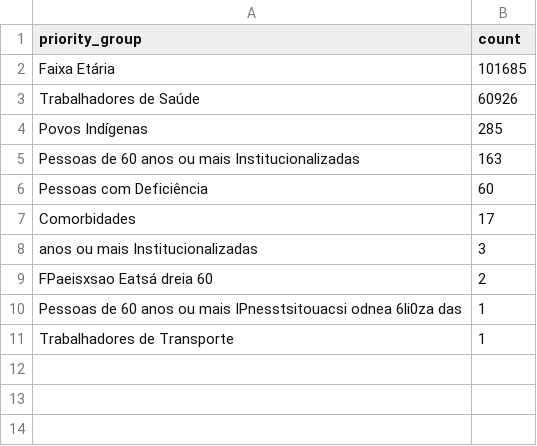
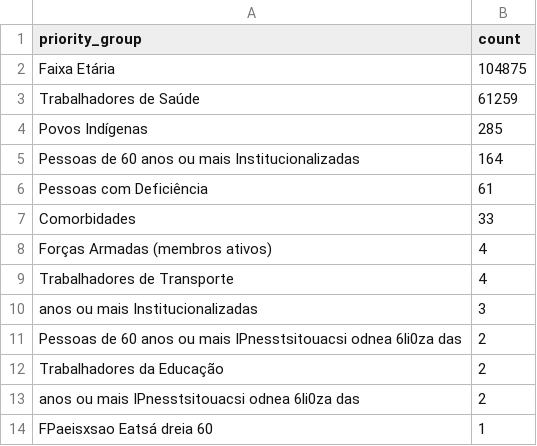
Before and after one commit to CodeForManaus/vacina-manaus-backend, a CSV file: data/analyzed/priority_group_count.csv, drawn as a sheet.

```diff
--- a/data/analyzed/priority_group_count.csv
+++ b/data/analyzed/priority_group_count.csv
@@ -1,11 +1,14 @@
 priority_group,count
-Faixa Etária,101685
-Trabalhadores de Saúde,60926
+Faixa Etária,104875
+Trabalhadores de Saúde,61259
 Povos Indígenas,285
-Pessoas de 60 anos ou mais Institucionalizadas,163
-Pessoas com Deficiência,60
-Comorbidades,17
+Pessoas de 60 anos ou mais Institucionalizadas,164
+Pessoas com Deficiência,61
+Comorbidades,33
+Forças Armadas (membros ativos),4
+Trabalhadores de Transporte,4
 anos ou mais Institucionalizadas,3
-FPaeisxsao Eatsá dreia 60,2
-Pessoas de 60 anos ou mais IPnesstsitouacsi odnea 6li0za das,1
-Trabalhadores de Transporte,1
+Pessoas de 60 anos ou mais IPnesstsitouacsi odnea 6li0za das,2
+Trabalhadores da Educação,2
+anos ou mais IPnesstsitouacsi odnea 6li0za das,2
+FPaeisxsao Eatsá dreia 60,1
```
Also changed, not shown: data/analyzed/service_group_count.csv, data/analyzed/uncategorized_service_group_by_vaccination_site_percent.csv, 16 other files.
